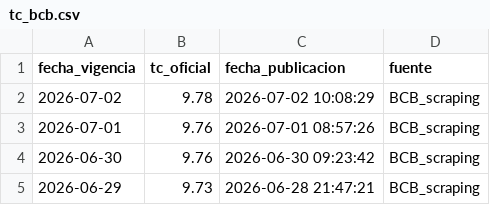
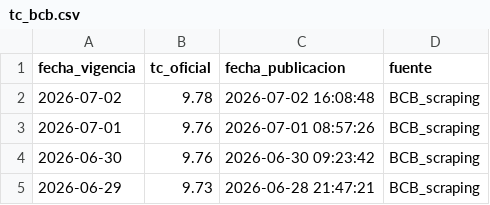
Before and after one commit to mtineojr/y_tc_bcb, a CSV file: data/tc_bcb.csv, drawn as a sheet.

```diff
--- a/data/tc_bcb.csv
+++ b/data/tc_bcb.csv
@@ -1,3 +1,3 @@
 fecha_vigencia,tc_oficial,fecha_publicacion,fuente
-2026-07-02,9.78,2026-07-02 10:08:29,BCB_scraping
+2026-07-02,9.78,2026-07-02 16:08:48,BCB_scraping
 2026-07-01,9.76,2026-07-01 08:57:26,BCB_scraping
```
